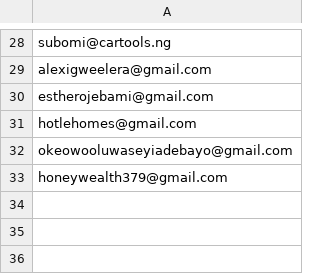
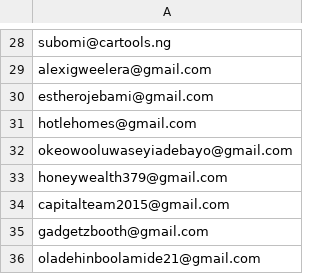
Before and after one commit to Ademolah/QuickInvoice-Backend, a CSV file: user_emails.csv, drawn as a sheet; only a part is shown, gaps mark what is left out; the diff names each change by its address in the sheet, - before the commit and + after, or states it on an @@ line.

```diff
--- a/user_emails.csv
+++ b/user_emails.csv
+row 34: capitalteam2015@gmail.com
+row 35: gadgetzbooth@gmail.com
+row 36: oladehinboolamide21@gmail.com
```
Also changed, not shown: 1 other file.
